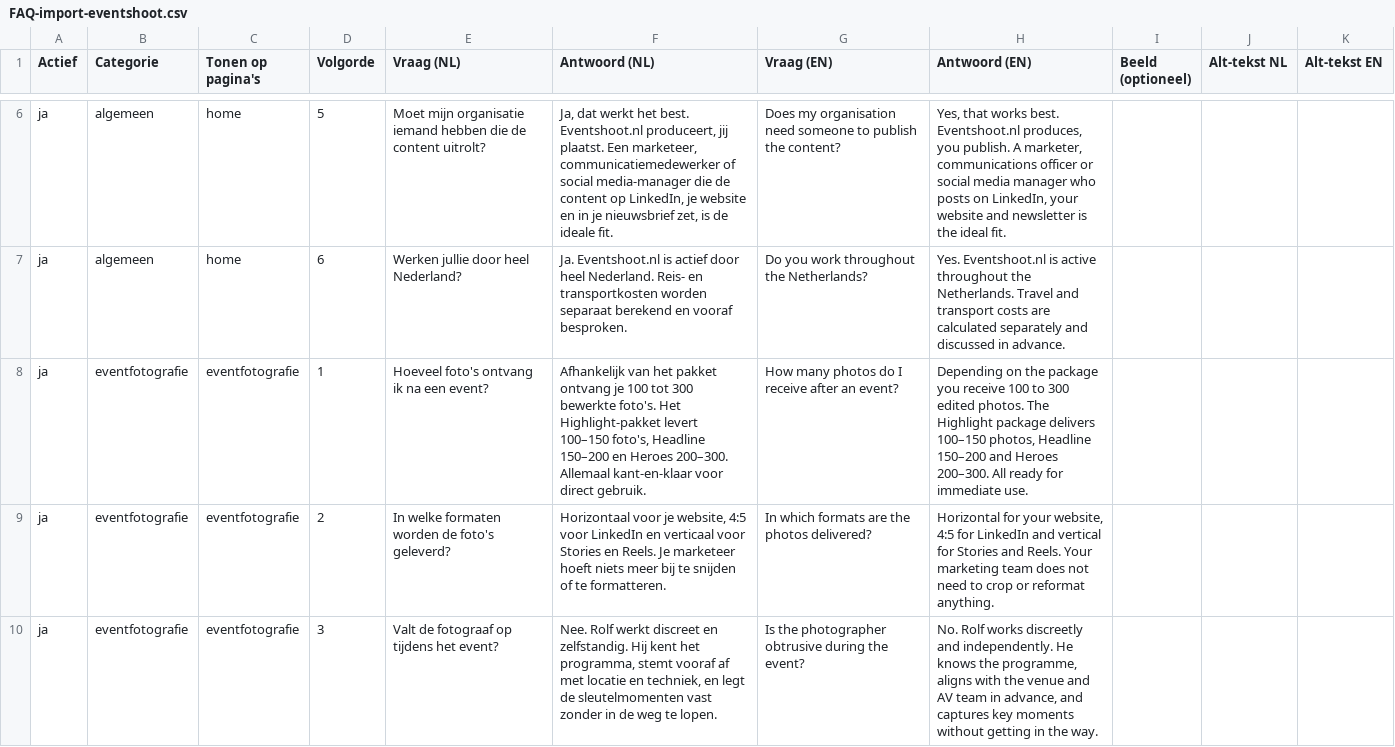
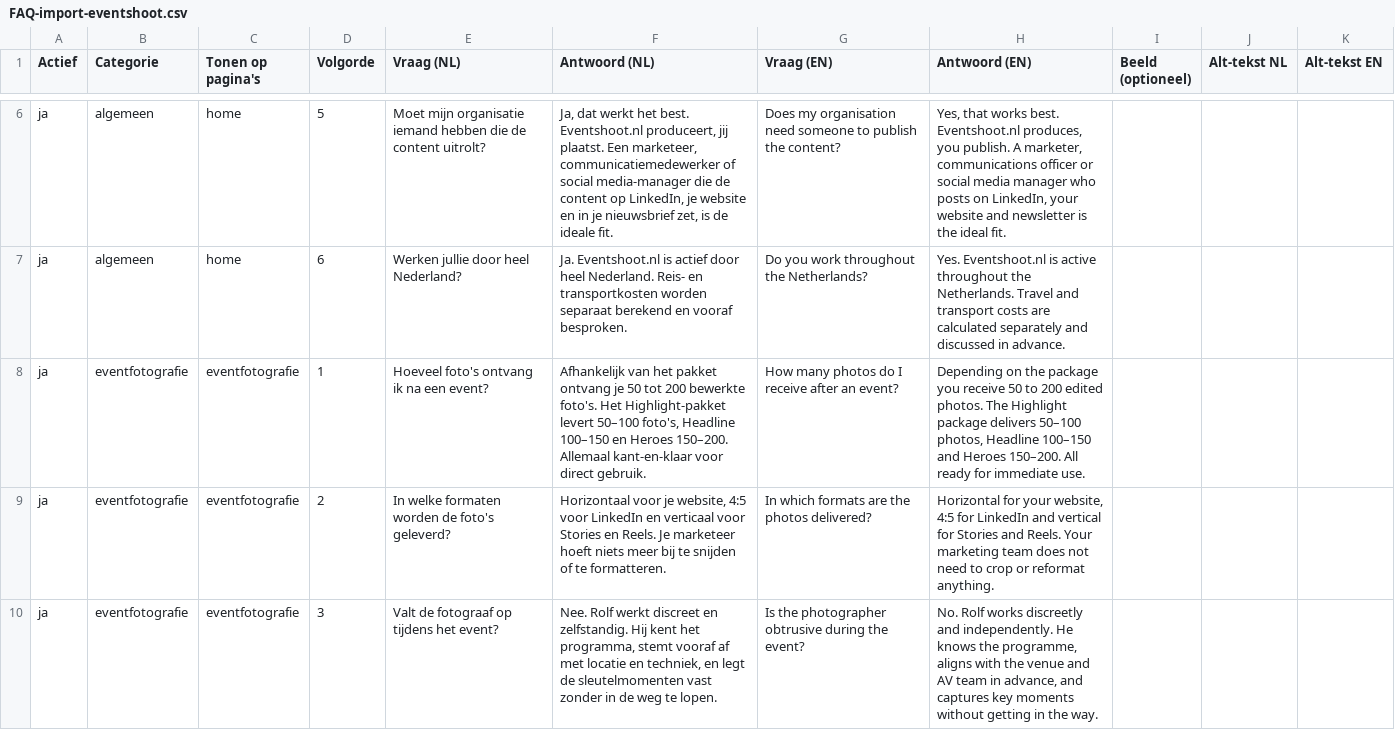
Before and after one commit to rudolftrijber/eventshoot-website, a CSV file: data/FAQ-import-eventshoot.csv, drawn as a sheet; only a part is shown, gaps mark what is left out; the diff covers the shown part only.

```diff
--- a/data/FAQ-import-eventshoot.csv
+++ b/data/FAQ-import-eventshoot.csv
@@ -7,3 +7,3 @@
 "ja";"algemeen";"home";"6";"Werken jullie door heel Nederland?";"Ja. Eventshoot.nl is actief door heel Nederland. Reis- en transportkosten worden separaat berekend en vooraf besproken.";"Do you work throughout the Netherlands?";"Yes. Eventshoot.nl is active throughout the Netherlands. Travel and transport costs are calculated separately and discussed in advance.";"";"";""
-"ja";"eventfotografie";"eventfotografie";"1";"Hoeveel foto's ontvang ik na een event?";"Afhankelijk van het pakket ontvang je 100 tot 300 bewerkte foto's. Het Highlight-pakket levert 100–150 foto's, Headline 150–200 en Heroes 200–300. Allemaal kant-en-klaar voor direct gebruik.";"How many photos do I receive after an event?";"Depending on the package you receive 100 to 300 edited photos. The Highlight package delivers 100–150 photos, Headline 150–200 and Heroes 200–300. All ready for immediate use.";"";"";""
+"ja";"eventfotografie";"eventfotografie";"1";"Hoeveel foto's ontvang ik na een event?";"Afhankelijk van het pakket ontvang je 50 tot 200 bewerkte foto's. Het Highlight-pakket levert 50–100 foto's, Headline 100–150 en Heroes 150–200. Allemaal kant-en-klaar voor direct gebruik.";"How many photos do I receive after an event?";"Depending on the package you receive 50 to 200 edited photos. The Highlight package delivers 50–100 photos, Headline 100–150 and Heroes 150–200. All ready for immediate use.";"";"";""
 "ja";"eventfotografie";"eventfotografie";"2";"In welke formaten worden de foto's geleverd?";"Horizontaal voor je website, 4:5 voor LinkedIn en verticaal voor Stories en Reels. Je marketeer hoeft niets meer bij te snijden of te formatteren.";"In which formats are the photos delivered?";"Horizontal for your website, 4:5 for LinkedIn and vertical for Stories and Reels. Your marketing team does not need to crop or reformat anything.";"";"";""
```
Also changed, not shown: 2 edited cells elsewhere in this file, data/eventkennis-onderwerpen-gsc.csv, 13 other files.
